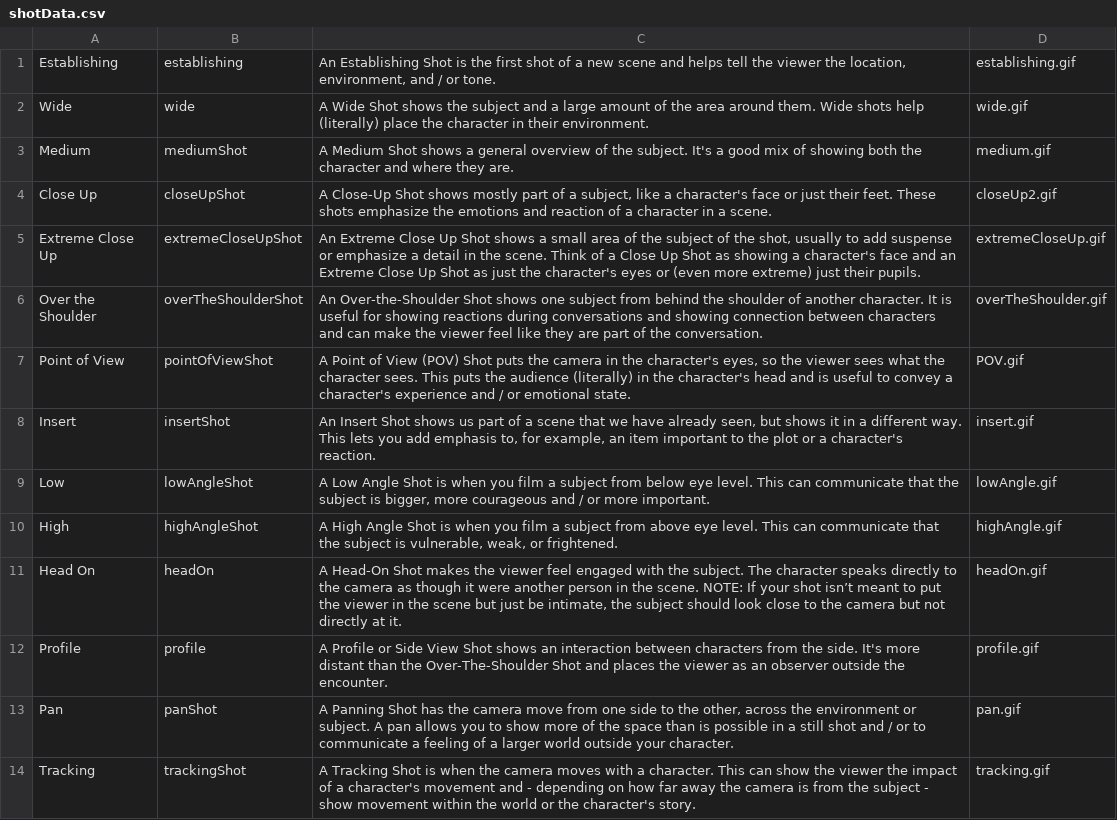
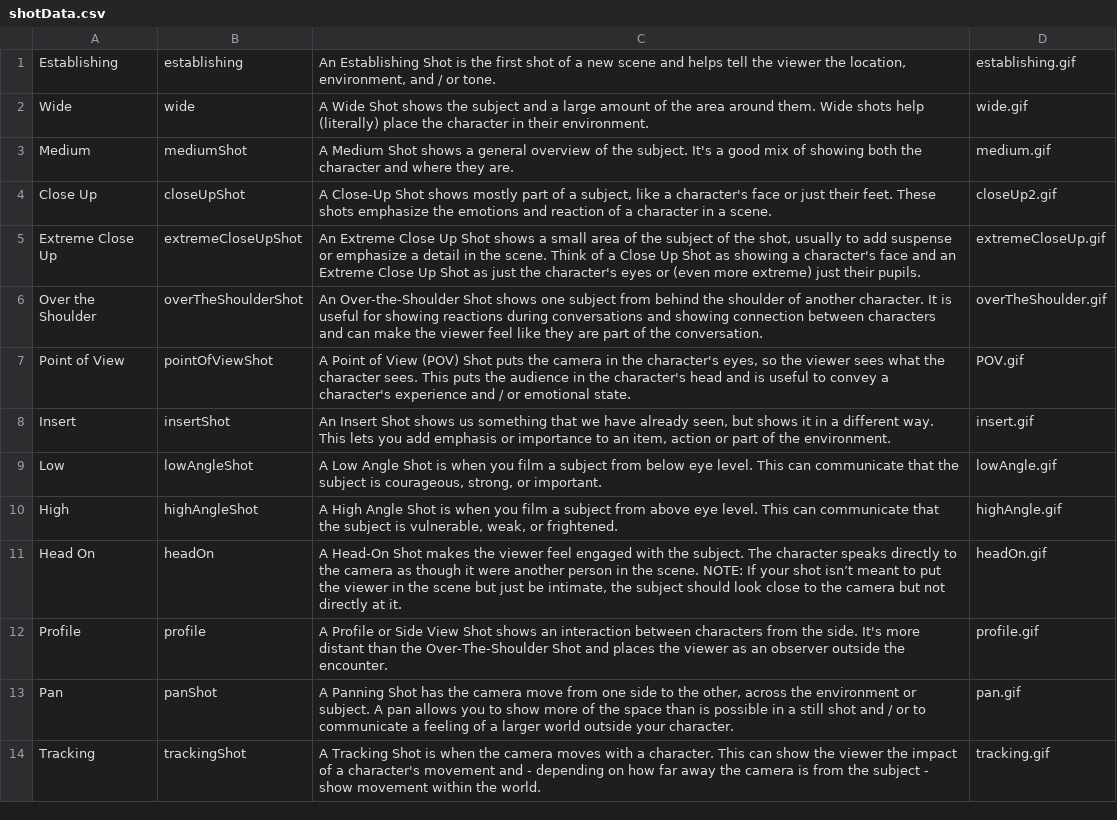
Before and after one commit to ltrickey/FromShotToStory, a CSV file: MoviePracticeApp/MoviePracticeApp/shotData.csv, drawn as a sheet.

```diff
--- a/MoviePracticeApp/MoviePracticeApp/shotData.csv
+++ b/MoviePracticeApp/MoviePracticeApp/shotData.csv
@@ -6,5 +6,5 @@ Extreme Close Up,extremeCloseUpShot,"An Extreme Close Up Shot shows a small area
 Over the Shoulder,overTheShoulderShot,"An Over-the-Shoulder Shot shows one subject from behind the shoulder of another character. It is useful for showing reactions during conversations and showing connection between characters and can make the viewer feel like they are part of the conversation.",overTheShoulder.gif
-Point of View,pointOfViewShot,"A Point of View (POV) Shot puts the camera in the character's eyes, so the viewer sees what the character sees. This puts the audience (literally) in the character's head and is useful to convey a character's experience and / or emotional state.",POV.gif
-Insert,insertShot,"An Insert Shot shows us part of a scene that we have already seen, but shows it in a different way. This lets you add emphasis to, for example, an item important to the plot or a character's reaction.",insert.gif
-Low,lowAngleShot,"A Low Angle Shot is when you film a subject from below eye level. This can communicate that the subject is bigger, more courageous and / or more important.",lowAngle.gif
+Point of View,pointOfViewShot,"A Point of View (POV) Shot puts the camera in the character's eyes, so the viewer sees what the character sees. This puts the audience in the character's head and is useful to convey a character's experience and / or emotional state.",POV.gif
+Insert,insertShot,"An Insert Shot shows us something that we have already seen, but shows it in a different way. This lets you add emphasis or importance to an item, action or part of the environment.",insert.gif
+Low,lowAngleShot,"A Low Angle Shot is when you film a subject from below eye level. This can communicate that the subject is courageous, strong, or important.",lowAngle.gif
 High,highAngleShot,"A High Angle Shot is when you film a subject from above eye level. This can communicate that the subject is vulnerable, weak, or frightened.",highAngle.gif
@@ -13,2 +13,2 @@ Profile,profile,"A Profile or Side View Shot shows an interaction between charac
 Pan,panShot,"A Panning Shot has the camera move from one side to the other, across the environment or subject. A pan allows you to show more of the space than is possible in a still shot and / or to communicate a feeling of a larger world outside your character.",pan.gif
-Tracking,trackingShot,"A Tracking Shot is when the camera moves with a character. This can show the viewer the impact of a character's movement and - depending on how far away the camera is from the subject - show movement within the world or the character's story. ",tracking.gif
+Tracking,trackingShot,"A Tracking Shot is when the camera moves with a character. This can show the viewer the impact of a character's movement and - depending on how far away the camera is from the subject - show movement within the world. ",tracking.gif
```
Also changed, not shown: MoviePracticeApp/MoviePracticeApp/shotSuggestions.csv, 9 other files.
